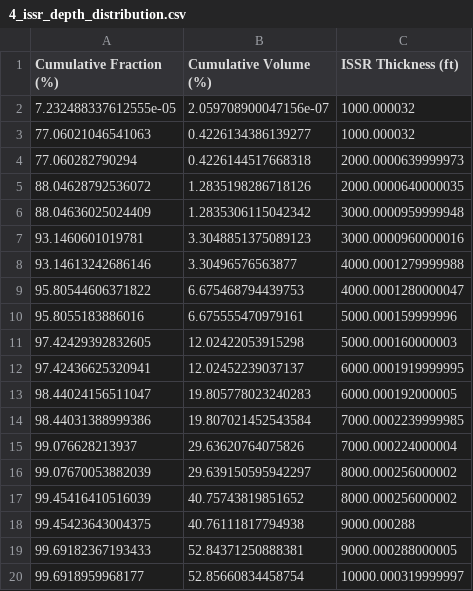
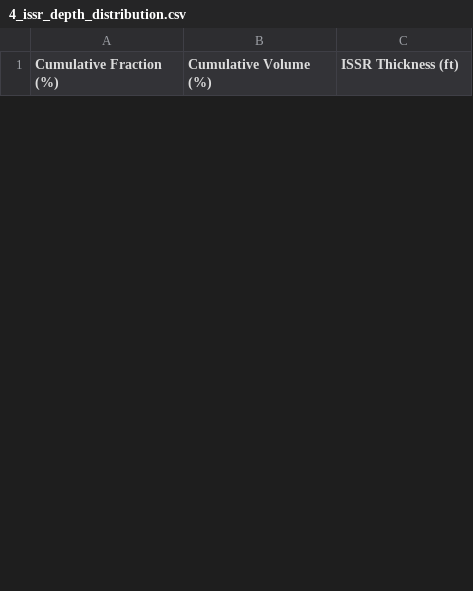
Before and after one commit to Transport-Environment/atm_and_contrail_avoidance, a CSV file: output/issr/4_issr_depth_distribution.csv, drawn as a sheet; only a part is shown; removed rows and columns are numbered as before the commit, all else as after; the diff covers the shown part only; the diff names each change by its address in the sheet, - before the commit and + after, or states it on an @@ line.

Commit message:
Clean up ISSR.ipynb

```diff
--- a/output/issr/4_issr_depth_distribution.csv
+++ b/output/issr/4_issr_depth_distribution.csv
-row 2: 7.232488337612555e-05 | 2.059708900047156e-07 | 1000.000032
-row 3: 77.06021046541063 | 0.4226134386139277 | 1000.000032
-row 4: 77.060282790294 | 0.4226144517668318 | 2000.0000639999973
-row 5: 88.04628792536072 | 1.2835198286718126 | 2000.0000640000035
-row 6: 88.04636025024409 | 1.2835306115042342 | 3000.0000959999948
-row 7: 93.1460601019781 | 3.3048851375089123 | 3000.0000960000016
-row 8: 93.14613242686146 | 3.30496576563877 | 4000.0001279999988
-row 9: 95.80544606371822 | 6.675468794439753 | 4000.0001280000047
-row 10: 95.8055183886016 | 6.675555470979161 | 5000.000159999996
-row 11: 97.42429392832605 | 12.02422053915298 | 5000.000160000003
-row 12: 97.42436625320941 | 12.02452239037137 | 6000.0001919999995
-row 13: 98.44024156511047 | 19.805778023240283 | 6000.000192000005
-row 14: 98.44031388999386 | 19.807021452543584 | 7000.0002239999985
-row 15: 99.076628213937 | 29.63620764075826 | 7000.000224000004
-row 16: 99.07670053882039 | 29.639150595942297 | 8000.000256000002
-row 17: 99.45416410516039 | 40.75743819851652 | 8000.000256000002
-row 18: 99.45423643004375 | 40.76111817794938 | 9000.000288
-row 19: 99.69182367193433 | 52.84371250888381 | 9000.000288000005
-row 20: 99.6918959968177 | 52.85660834458754 | 10000.000319999997
```
Also changed, not shown: 31 added rows and 12 removed rows elsewhere in this file, 7 other files.
